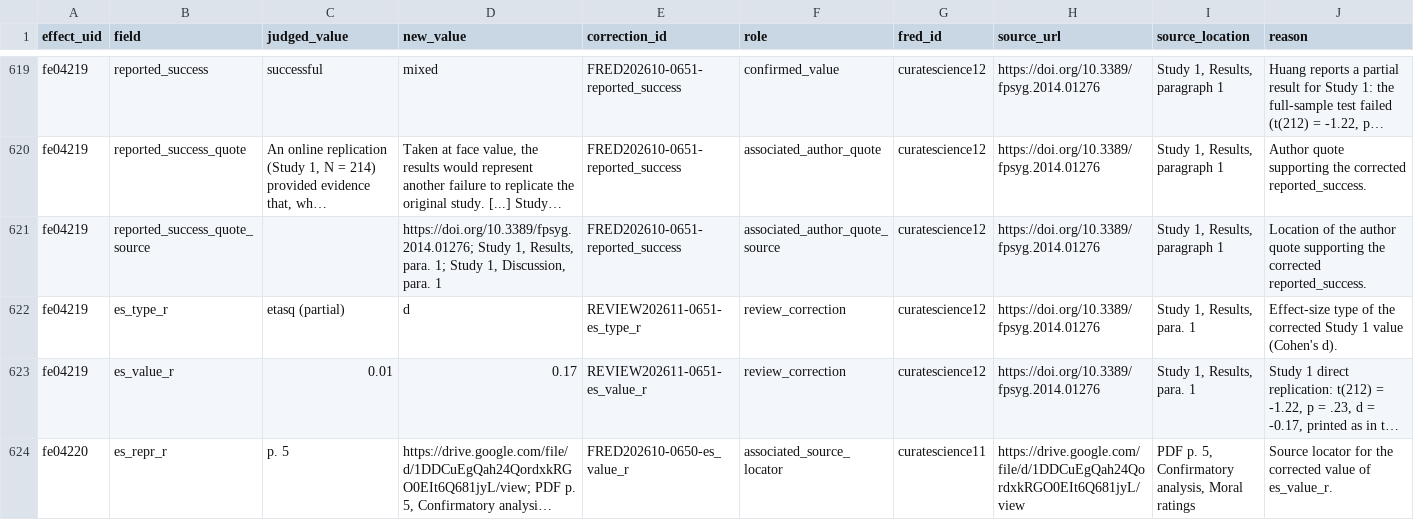
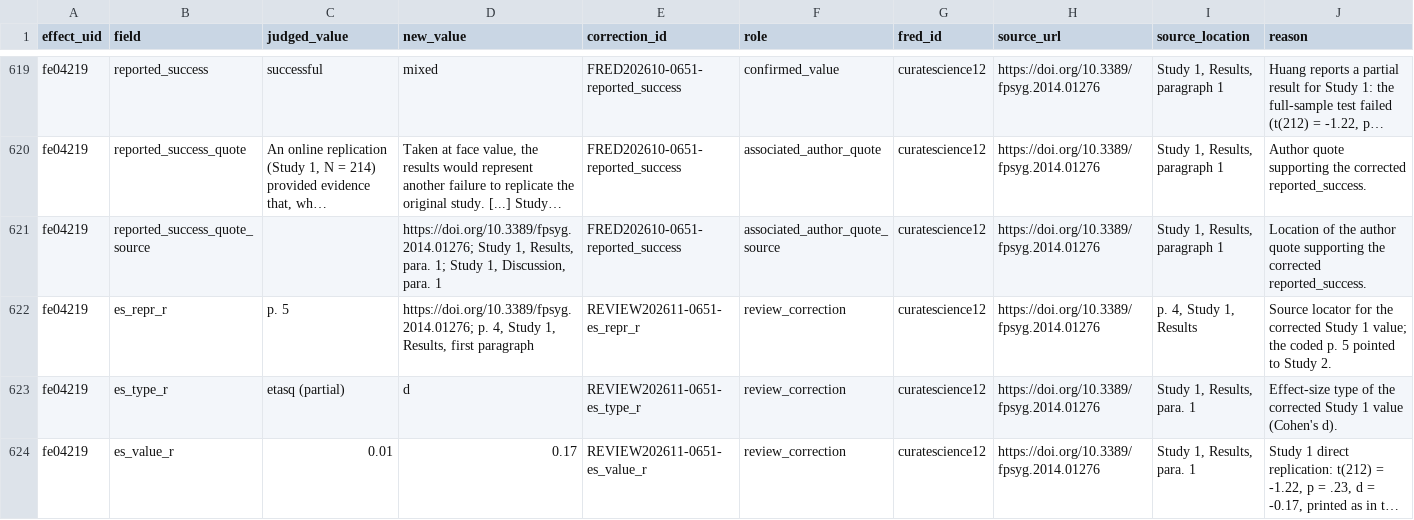
Before and after one commit to forrtproject/fred-data, a CSV file: pipelines/fred/overlays/audit_corrections.csv, drawn as a sheet; only a part is shown, gaps mark what is left out; the shorter side is filled out with more unchanged rows; long unchanged cells end in …; the diff names each change by its address in the sheet, - before the commit and + after, or states it on an @@ line.

```diff
--- a/pipelines/fred/overlays/audit_corrections.csv
+++ b/pipelines/fred/overlays/audit_corrections.csv
+row 622: fe04219 | es_repr_r | p. 5 | https://doi.org/10.3389/fpsyg.2014.01276; p. 4, Study 1, Results, first paragraph | REVIEW202611-0651-es_repr_r | review_correction | curatescience12 | https://doi.org/10.3389/fpsyg.2014.01276 | p. 4, Study 1, Results | Source locator for the corrected Study 1 value; the coded p. 5 pointed to Study 2.
```
